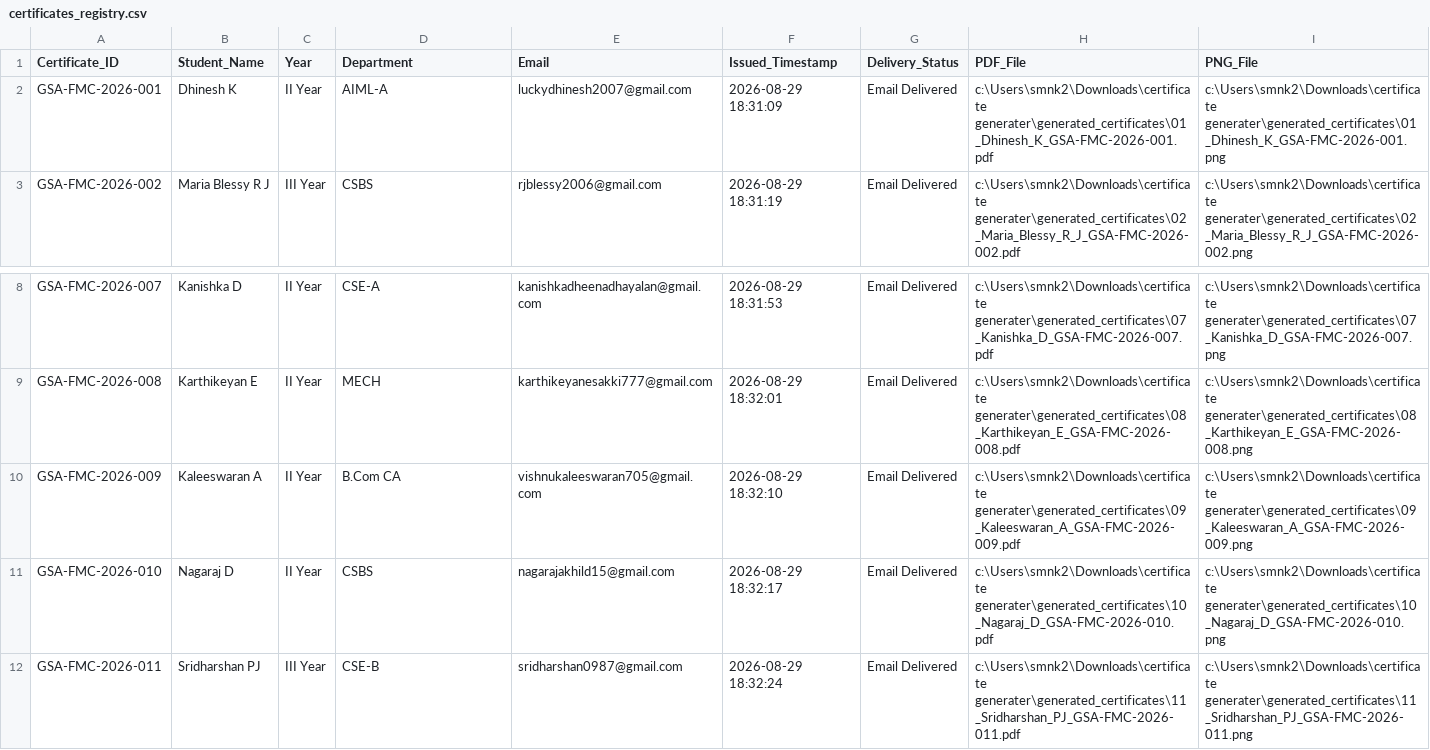
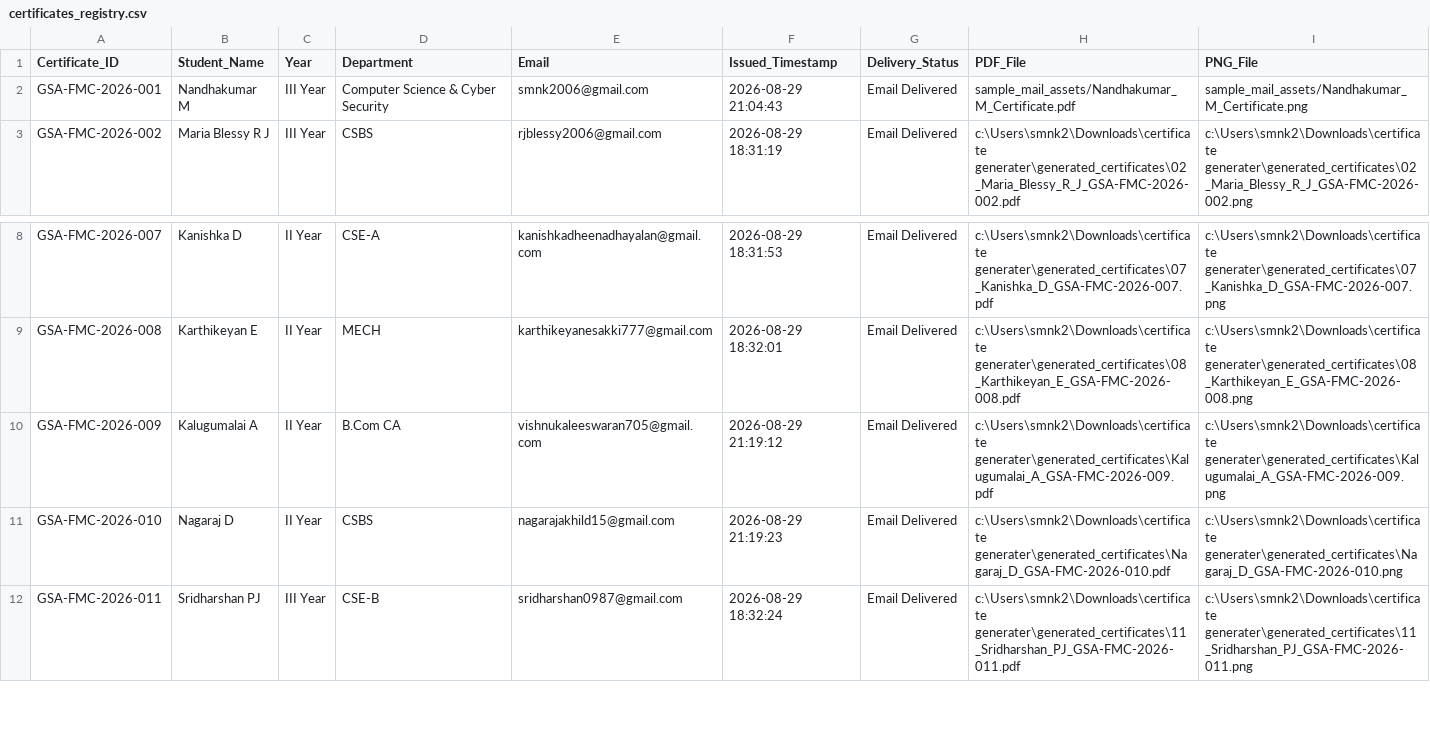
Before and after one commit to nandhakumar-murugan/bulk-certificate-generator, a CSV file: records/certificates_registry.csv, drawn as a sheet; only a part is shown, gaps mark what is left out.

Commit message:
Update registry: Delivered updated certificates to Kalugumalai A and Nagaraj D

```diff
--- a/records/certificates_registry.csv
+++ b/records/certificates_registry.csv
@@ -1,3 +1,3 @@
 Certificate_ID,Student_Name,Year,Department,Email,Issued_Timestamp,Delivery_Status,PDF_File,PNG_File
-GSA-FMC-2026-001,Dhinesh K,II Year,AIML-A,luckydhinesh2007@gmail.com,2026-08-29 18:31:09,Email Delivered,c:\Users\smnk2\Downloads\certificate generater\generated_certificates\01_Dhinesh_K_GSA-FMC-2026-001.pdf,c:\Users\smnk2\Downloads\certificate generater\generated_certificates\01_Dhinesh_K_GSA-FMC-2026-001.png
+GSA-FMC-2026-001,Nandhakumar M,III Year,Computer Science & Cyber Security,smnk2006@gmail.com,2026-08-29 21:04:43,Email Delivered,sample_mail_assets/Nandhakumar_M_Certificate.pdf,sample_mail_assets/Nandhakumar_M_Certificate.png
 GSA-FMC-2026-002,Maria Blessy R J,III Year,CSBS,rjblessy2006@gmail.com,2026-08-29 18:31:19,Email Delivered,c:\Users\smnk2\Downloads\certificate generater\generated_certificates\02_Maria_Blessy_R_J_GSA-FMC-2026-002.pdf,c:\Users\smnk2\Downloads\certificate generater\generated_certificates\02_Maria_Blessy_R_J_GSA-FMC-2026-002.png
@@ -9,4 +9,4 @@ GSA-FMC-2026-007,Kanishka D,II Year,CSE-A,kanishkadheenadhayalan@gmail.com,2026-
 GSA-FMC-2026-008,Karthikeyan E,II Year,MECH,karthikeyanesakki777@gmail.com,2026-08-29 18:32:01,Email Delivered,c:\Users\smnk2\Downloads\certificate generater\generated_certificates\08_Karthikeyan_E_GSA-FMC-2026-008.pdf,c:\Users\smnk2\Downloads\certificate generater\generated_certificates\08_Karthikeyan_E_GSA-FMC-2026-008.png
-GSA-FMC-2026-009,Kaleeswaran A,II Year,B.Com CA,vishnukaleeswaran705@gmail.com,2026-08-29 18:32:10,Email Delivered,c:\Users\smnk2\Downloads\certificate generater\generated_certificates\09_Kaleeswaran_A_GSA-FMC-2026-009.pdf,c:\Users\smnk2\Downloads\certificate generater\generated_certificates\09_Kaleeswaran_A_GSA-FMC-2026-009.png
-GSA-FMC-2026-010,Nagaraj D,II Year,CSBS,nagarajakhild15@gmail.com,2026-08-29 18:32:17,Email Delivered,c:\Users\smnk2\Downloads\certificate generater\generated_certificates\10_Nagaraj_D_GSA-FMC-2026-010.pdf,c:\Users\smnk2\Downloads\certificate generater\generated_certificates\10_Nagaraj_D_GSA-FMC-2026-010.png
+GSA-FMC-2026-009,Kalugumalai A,II Year,B.Com CA,vishnukaleeswaran705@gmail.com,2026-08-29 21:19:12,Email Delivered,c:\Users\smnk2\Downloads\certificate generater\generated_certificates\Kalugumalai_A_GSA-FMC-2026-009.pdf,c:\Users\smnk2\Downloads\certificate generater\generated_certificates\Kalugumalai_A_GSA-FMC-2026-009.png
+GSA-FMC-2026-010,Nagaraj D,II Year,CSBS,nagarajakhild15@gmail.com,2026-08-29 21:19:23,Email Delivered,c:\Users\smnk2\Downloads\certificate generater\generated_certificates\Nagaraj_D_GSA-FMC-2026-010.pdf,c:\Users\smnk2\Downloads\certificate generater\generated_certificates\Nagaraj_D_GSA-FMC-2026-010.png
 GSA-FMC-2026-011,Sridharshan PJ,III Year,CSE-B,sridharshan0987@gmail.com,2026-08-29 18:32:24,Email Delivered,c:\Users\smnk2\Downloads\certificate generater\generated_certificates\11_Sridharshan_PJ_GSA-FMC-2026-011.pdf,c:\Users\smnk2\Downloads\certificate generater\generated_certificates\11_Sridharshan_PJ_GSA-FMC-2026-011.png
```
Also changed, not shown: 1 other file.
